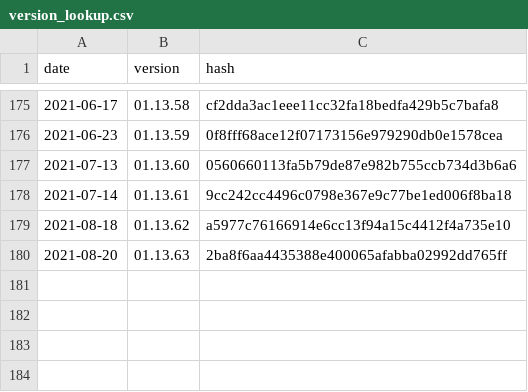
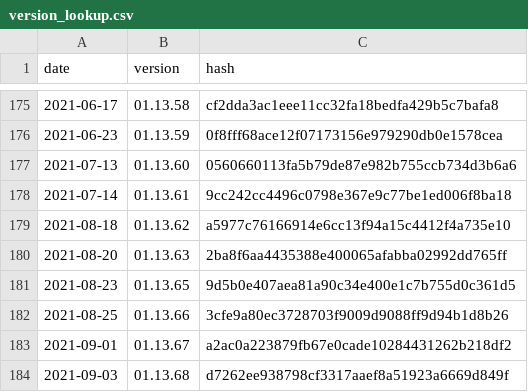
Before and after one commit to timriffe/DemoTools, a CSV file: version_lookup.csv, drawn as a sheet; only a part is shown, gaps mark what is left out.

Commit message:
updates version lookup

```diff
--- a/version_lookup.csv
+++ b/version_lookup.csv
@@ -180 +180,5 @@ date,version,hash
 2021-08-20,01.13.63,2ba8f6aa4435388e400065afabba02992dd765ff
+2021-08-23,01.13.65,9d5b0e407aea81a90c34e400e1c7b755d0c361d5
+2021-08-25,01.13.66,3cfe9a80ec3728703f9009d9088ff9d94b1d8b26
+2021-09-01,01.13.67,a2ac0a223879fb67e0cade10284431262b218df2
+2021-09-03,01.13.68,d7262ee938798cf3317aaef8a51923a6669d849f
```
